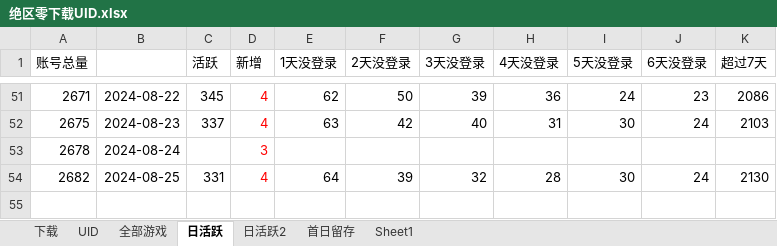
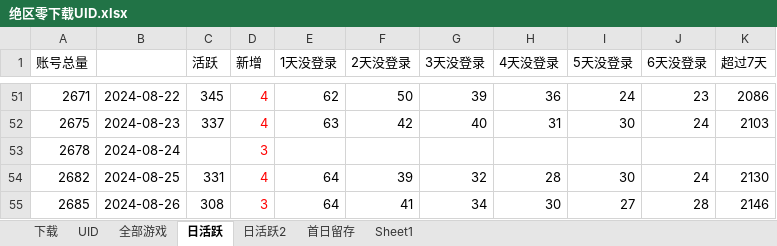
Before and after one commit to zq56745674/HSR_DATA_SERVER, an Excel workbook: doc/绝区零下载UID.xlsx, sheet 日活跃, drawn as a sheet; only a part is shown, gaps mark what is left out; values as stored, in another font and other column widths than the file's, no borders; charts and pictures not drawn; the diff names each change by its address in the sheet, - before the commit and + after, or states it on an @@ line.

Commit message:
doc

```diff
--- a/doc/绝区零下载UID.xlsx (sheet 日活跃)
+++ b/doc/绝区零下载UID.xlsx (sheet 日活跃)
+row 55: 2685 | 2024-08-26 | 308 | 3 | 64 | 41 | 34 | 30 | 27 | 28 | 2146
```
Also changed, not shown: sheet 日活跃2.
